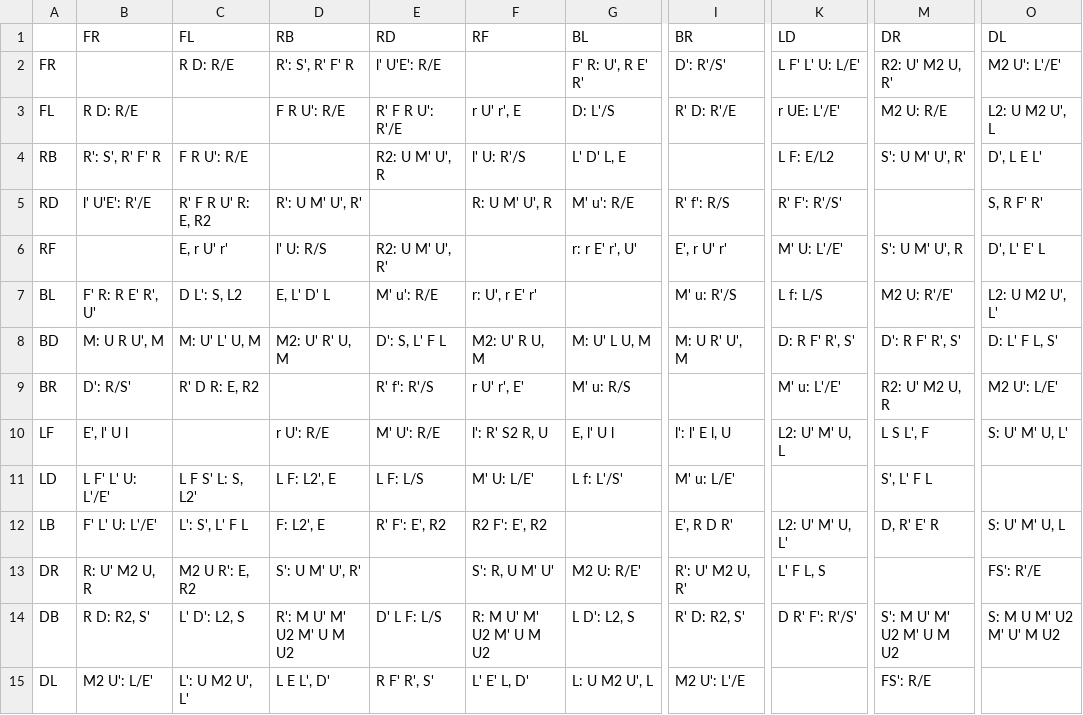
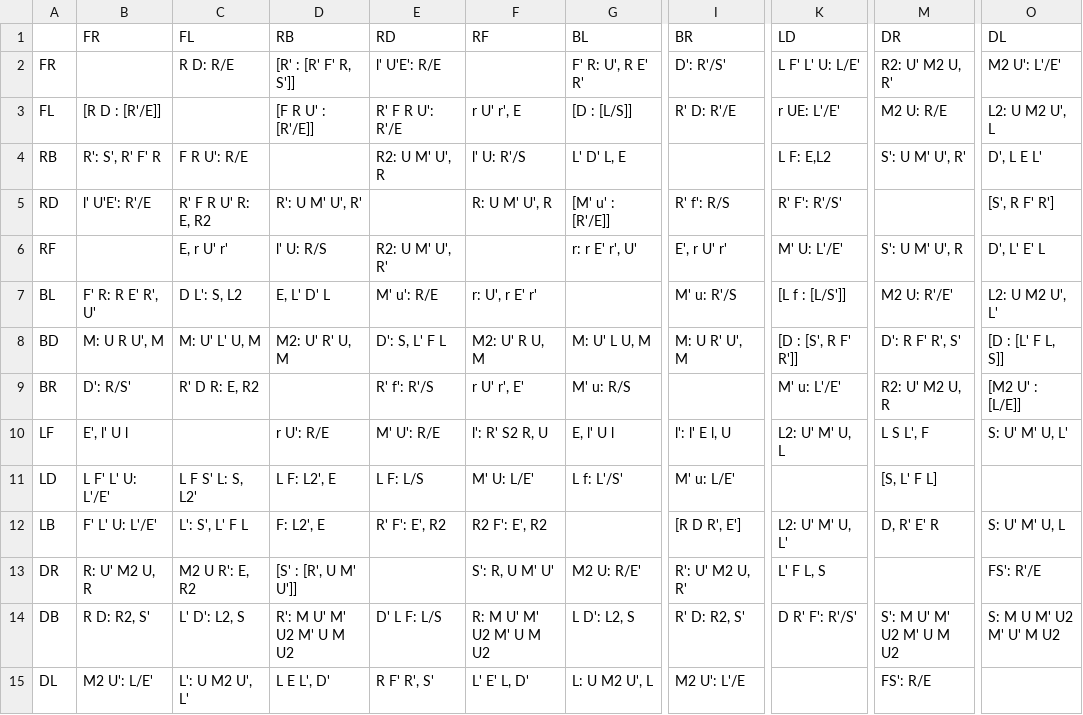
Before and after one commit to Lykos/cube_trainer, a CSV file: data/commutators/df_edge.csv, drawn as a sheet; only a part is shown, gaps mark what is left out; the diff names each change by its address in the sheet, - before the commit and + after, or states it on an @@ line.

```diff
--- a/data/commutators/df_edge.csv
+++ b/data/commutators/df_edge.csv
-D2 (RB): R': S', R' F' R
+D2 (RB): [R' : [R' F' R, S']]
-B3 (FR): R D: R/E
+B3 (FR): [R D : [R'/E]]
-D3 (RB): F R U': R/E
+D3 (RB): [F R U' : [R'/E]]
-G3 (BL): D: L'/S
+G3 (BL): [D : [L/S]]
-K4 (LD): L F: E/L2
+K4 (LD): L F: E,L2
-G5 (BL): M' u': R/E
+G5 (BL): [M' u' : [R'/E]]
-O5 (DL): S, R F' R'
+O5 (DL): [S', R F' R']
-K7 (LD): L f: L/S
+K7 (LD): [L f : [L/S']]
-K8 (LD): D: R F' R', S'
+K8 (LD): [D : [S', R F' R']]
-O8 (DL): D: L' F L, S'
+O8 (DL): [D : [L' F L, S]]
-O9 (DL): M2 U': L/E'
+O9 (DL): [M2 U' : [L/E]]
-M11 (DR): S', L' F L
+M11 (DR): [S, L' F L]
-I12 (BR): E', R D R'
+I12 (BR): [R D R', E']
-D13 (RB): S': U M' U', R'
+D13 (RB): [S' : [R', U M' U']]
```
Also changed, not shown: data/commutators/ub_edge.csv, data/commutators/ul_edge.csv, 12 other files.
